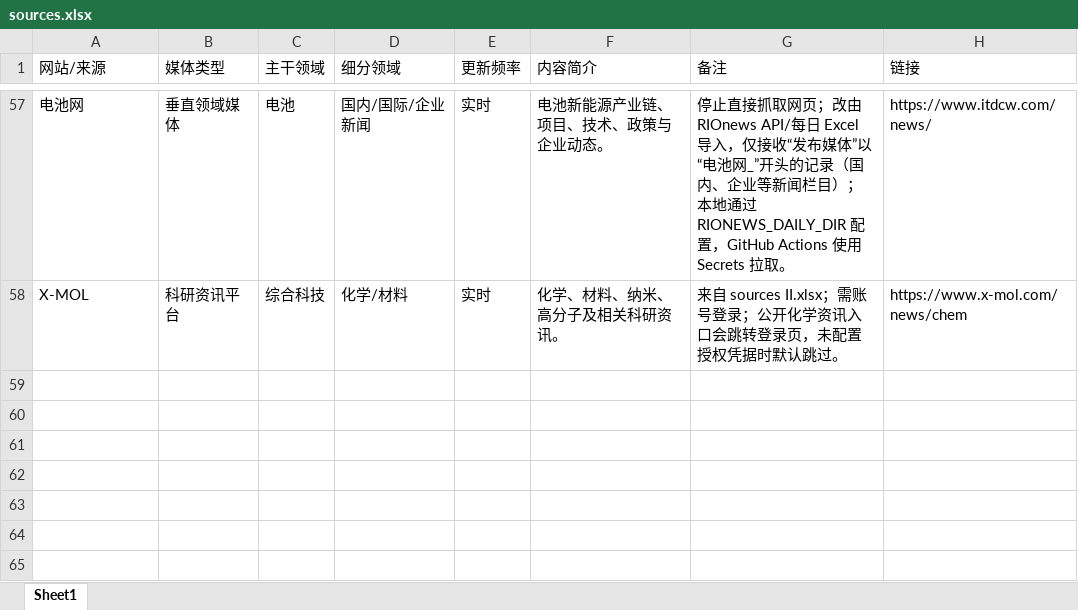
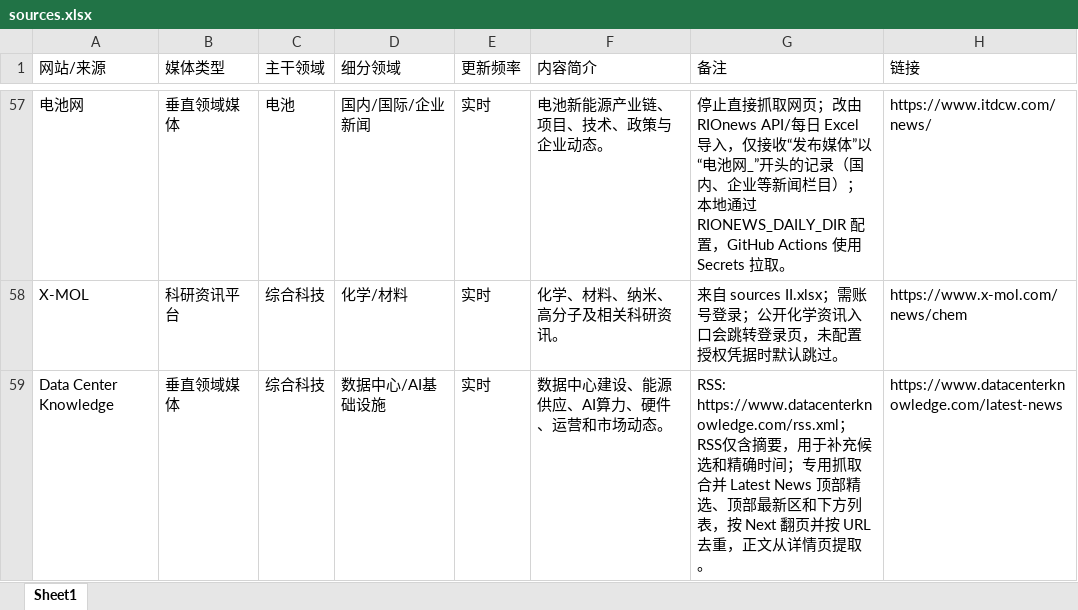
Before and after one commit to wodewoping-png/news-spider, an Excel workbook: sources.xlsx, sheet Sheet1, drawn as a sheet; only a part is shown, gaps mark what is left out; values as stored, in another font and other column widths than the file's, no borders; the diff names each change by its address in the sheet, - before the commit and + after, or states it on an @@ line.

```diff
--- a/sources.xlsx (sheet Sheet1)
+++ b/sources.xlsx (sheet Sheet1)
+row 59: Data Center Knowledge | 垂直领域媒体 | 综合科技 | 数据中心/AI基础设施 | 实时 | 数据中心建设、能源供应、AI算力、硬件、运营和市场动态。 | RSS: https://www.datacenterknowledge.com/rss.xml；RSS仅含摘要，用于补充候选和精确时间；专用抓取合并 Latest News 顶部精选、顶部最新区和下方列表，按 Next 翻页并按 URL 去重，正文从详情页提取。 | https://www.datacenterknowledge.com/latest-news
```
Also changed, not shown: channel-maintenance-pv-fixed.xlsx, 5 other files.
